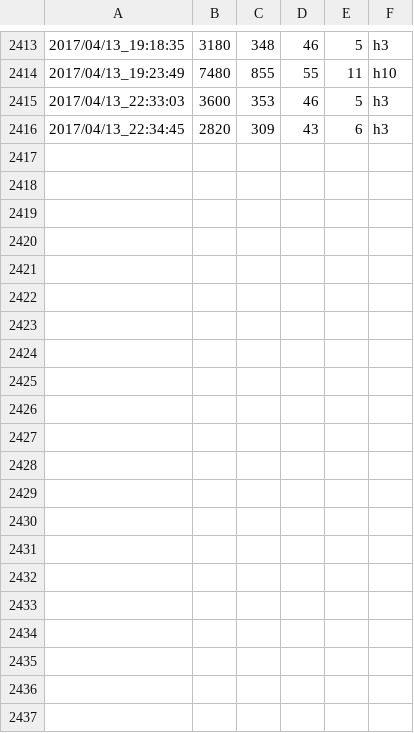
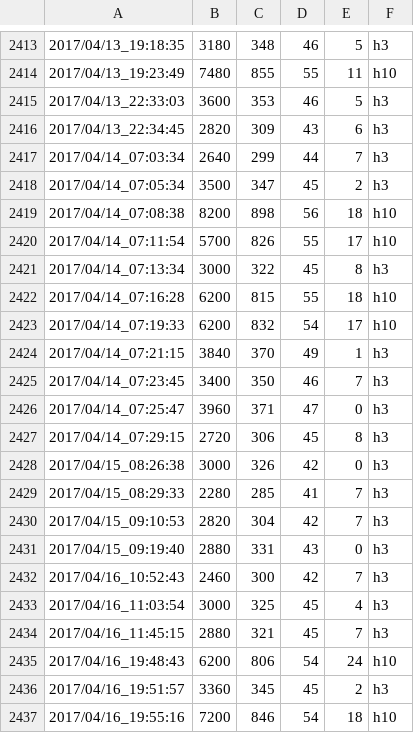
Before and after one commit to cygkichi/osusi, a CSV file: res.csv, drawn as a sheet; only a part is shown, gaps mark what is left out; the diff names each change by its address in the sheet, - before the commit and + after, or states it on an @@ line.

```diff
--- a/res.csv
+++ b/res.csv
+row 2417: 2017/04/14_07:03:34 | 2640 | 299 | 44 | 7 | h3
+row 2418: 2017/04/14_07:05:34 | 3500 | 347 | 45 | 2 | h3
+row 2419: 2017/04/14_07:08:38 | 8200 | 898 | 56 | 18 | h10
+row 2420: 2017/04/14_07:11:54 | 5700 | 826 | 55 | 17 | h10
+row 2421: 2017/04/14_07:13:34 | 3000 | 322 | 45 | 8 | h3
+row 2422: 2017/04/14_07:16:28 | 6200 | 815 | 55 | 18 | h10
+row 2423: 2017/04/14_07:19:33 | 6200 | 832 | 54 | 17 | h10
+row 2424: 2017/04/14_07:21:15 | 3840 | 370 | 49 | 1 | h3
+row 2425: 2017/04/14_07:23:45 | 3400 | 350 | 46 | 7 | h3
+row 2426: 2017/04/14_07:25:47 | 3960 | 371 | 47 | 0 | h3
+row 2427: 2017/04/14_07:29:15 | 2720 | 306 | 45 | 8 | h3
+row 2428: 2017/04/15_08:26:38 | 3000 | 326 | 42 | 0 | h3
+row 2429: 2017/04/15_08:29:33 | 2280 | 285 | 41 | 7 | h3
+row 2430: 2017/04/15_09:10:53 | 2820 | 304 | 42 | 7 | h3
+row 2431: 2017/04/15_09:19:40 | 2880 | 331 | 43 | 0 | h3
+row 2432: 2017/04/16_10:52:43 | 2460 | 300 | 42 | 7 | h3
+row 2433: 2017/04/16_11:03:54 | 3000 | 325 | 45 | 4 | h3
+row 2434: 2017/04/16_11:45:15 | 2880 | 321 | 45 | 7 | h3
+row 2435: 2017/04/16_19:48:43 | 6200 | 806 | 54 | 24 | h10
+row 2436: 2017/04/16_19:51:57 | 3360 | 345 | 45 | 2 | h3
+row 2437: 2017/04/16_19:55:16 | 7200 | 846 | 54 | 18 | h10
```
Also changed, not shown: 18 other files.
